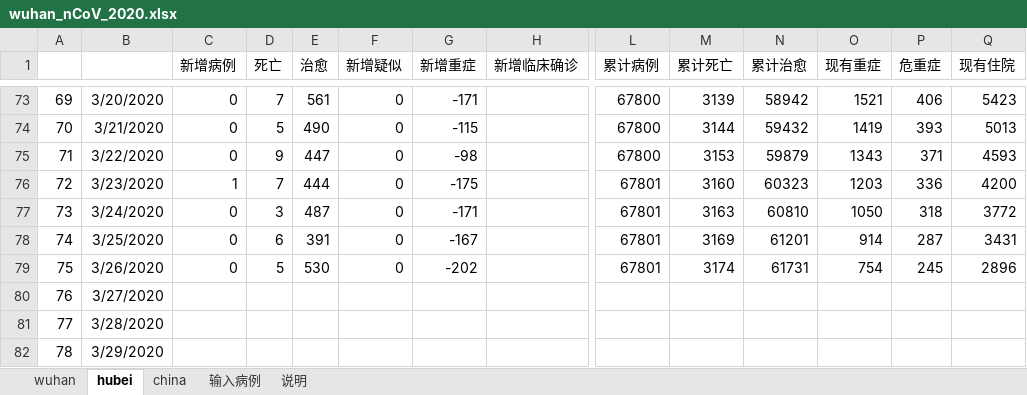
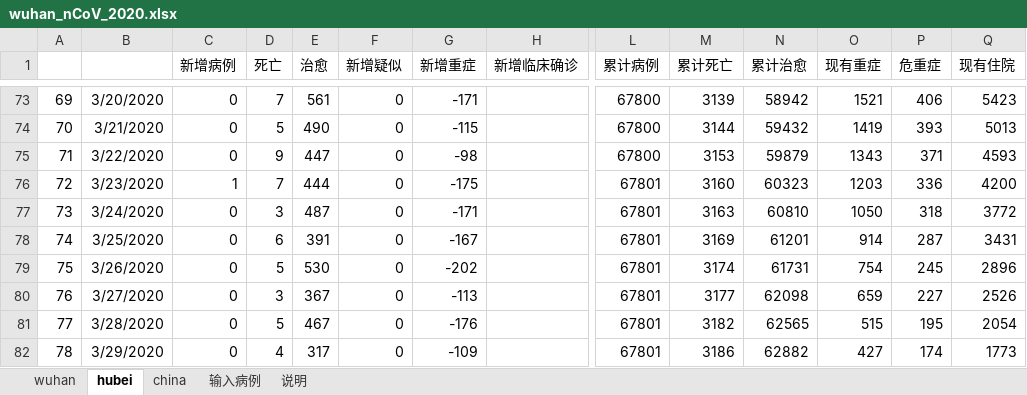
Before and after one commit to 3082455059/nCoV-SIR, an Excel workbook: wuhan_nCoV_2020.xlsx, sheet hubei, drawn as a sheet; only a part is shown, gaps mark what is left out; values as stored, in another font and other column widths than the file's, no borders; the diff covers the shown part only; the diff names each change by its address in the sheet, - before the commit and + after, or states it on an @@ line.

```diff
--- a/wuhan_nCoV_2020.xlsx (sheet hubei)
+++ b/wuhan_nCoV_2020.xlsx (sheet hubei)
-C80:C82 (新增病例): (empty)
+C80:C82 (新增病例): 0
-D80 (死亡): (empty)
+D80 (死亡): 3
-E80 (治愈): (empty)
+E80 (治愈): 367
-F80:F82 (新增疑似): (empty)
+F80:F82 (新增疑似): 0
-G80 (新增重症): (empty)
+G80 (新增重症): -113
-L80:L82 (累计病例): (empty)
+L80:L82 (累计病例): 67801
-M80 (累计死亡): (empty)
+M80 (累计死亡): 3177
-N80 (累计治愈): (empty)
+N80 (累计治愈): 62098
-O80 (现有重症): (empty)
+O80 (现有重症): 659
-P80 (危重症): (empty)
+P80 (危重症): 227
-Q80 (现有住院): (empty)
+Q80 (现有住院): 2526
-D81 (死亡): (empty)
+D81 (死亡): 5
-E81 (治愈): (empty)
+E81 (治愈): 467
-G81 (新增重症): (empty)
+G81 (新增重症): -176
-M81 (累计死亡): (empty)
+M81 (累计死亡): 3182
-N81 (累计治愈): (empty)
+N81 (累计治愈): 62565
-O81 (现有重症): (empty)
+O81 (现有重症): 515
-P81 (危重症): (empty)
+P81 (危重症): 195
-Q81 (现有住院): (empty)
+Q81 (现有住院): 2054
-D82 (死亡): (empty)
+D82 (死亡): 4
-E82 (治愈): (empty)
+E82 (治愈): 317
-G82 (新增重症): (empty)
+G82 (新增重症): -109
-M82 (累计死亡): (empty)
+M82 (累计死亡): 3186
-N82 (累计治愈): (empty)
+N82 (累计治愈): 62882
-O82 (现有重症): (empty)
+O82 (现有重症): 427
-P82 (危重症): (empty)
+P82 (危重症): 174
-Q82 (现有住院): (empty)
+Q82 (现有住院): 1773
```
Also changed, not shown: 11 edited cells elsewhere in this sheet, sheet wuhan, sheet china, sheet 输入病例.
